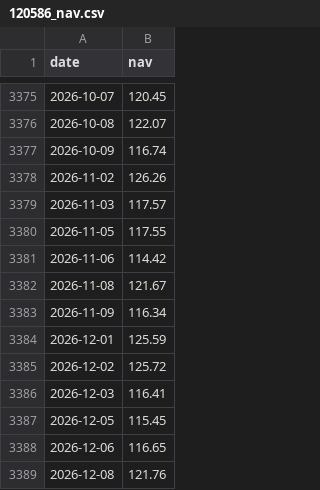
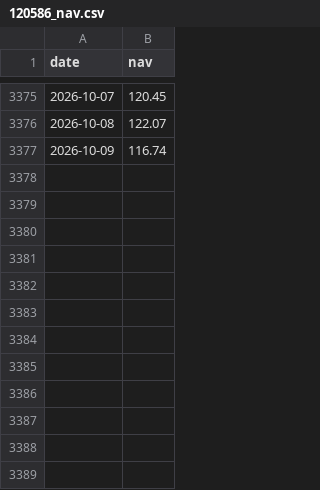
Before and after one commit to ayushvihan19/mutual-fund-analytics, a CSV file: data/processed/120586_nav.csv, drawn as a sheet; only a part is shown, gaps mark what is left out; the diff names each change by its address in the sheet, - before the commit and + after, or states it on an @@ line.

```diff
--- a/data/processed/120586_nav.csv
+++ b/data/processed/120586_nav.csv
-row 3378: 2026-11-02 | 126.26
-row 3379: 2026-11-03 | 117.57
-row 3380: 2026-11-05 | 117.55
-row 3381: 2026-11-06 | 114.42
-row 3382: 2026-11-08 | 121.67
-row 3383: 2026-11-09 | 116.34
-row 3384: 2026-12-01 | 125.59
-row 3385: 2026-12-02 | 125.72
-row 3386: 2026-12-03 | 116.41
-row 3387: 2026-12-05 | 115.45
-row 3388: 2026-12-06 | 116.65
-row 3389: 2026-12-08 | 121.76
```
Also changed, not shown: data/processed/118632_nav.csv, data/processed/120152_nav.csv, 40 other files.
